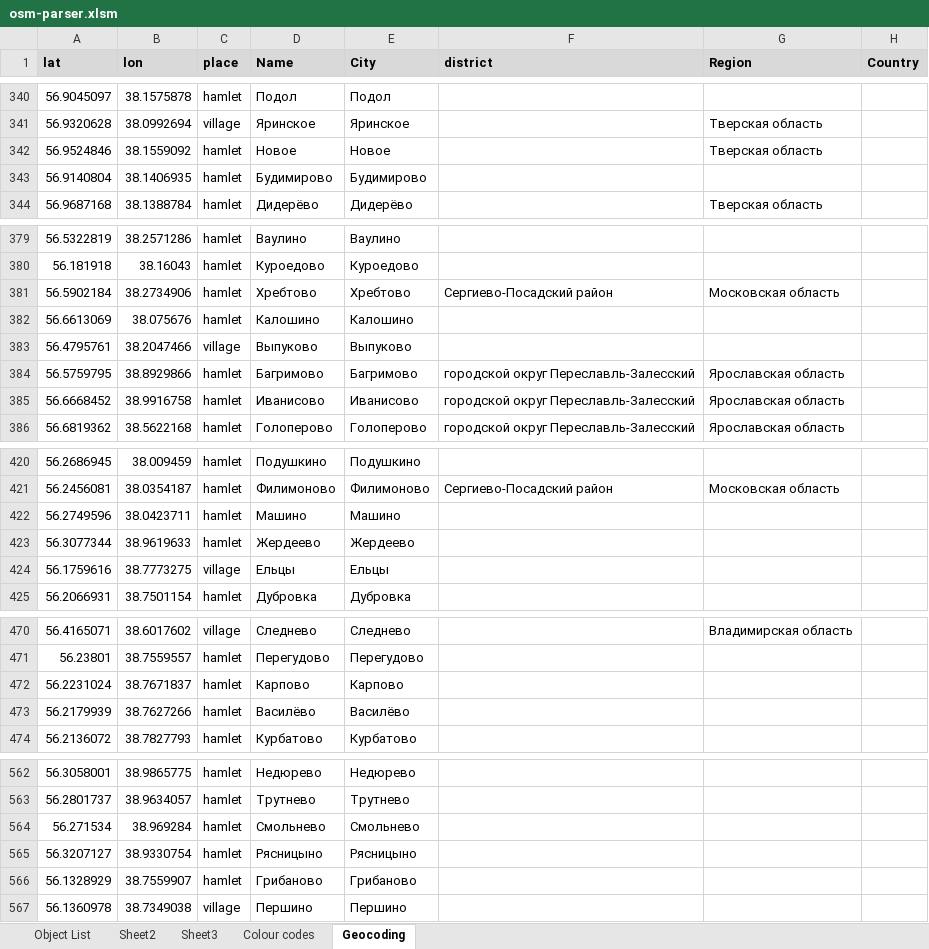
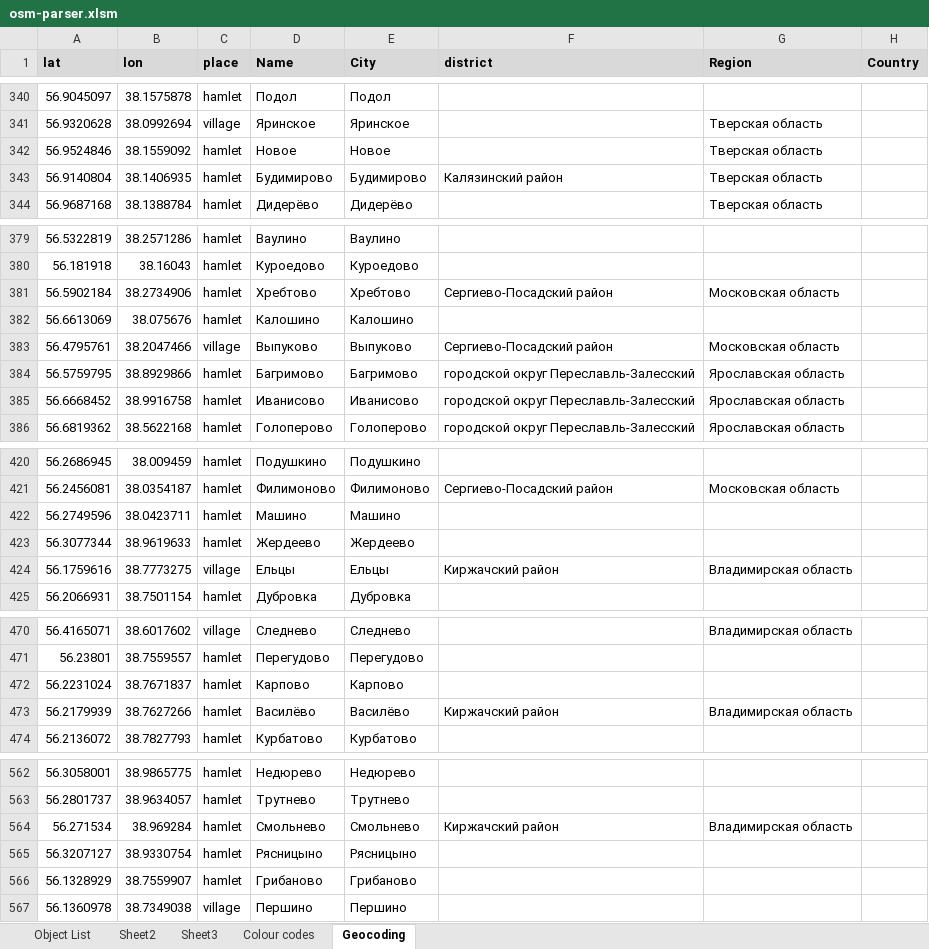
Before and after one commit to Zkir/VFR_LANDMARKS_3D_RU, an Excel workbook: osm-parser.xlsm, sheet Geocoding, drawn as a sheet; only a part is shown, gaps mark what is left out; values as stored, in another font and other column widths than the file's, no borders; the diff covers the shown part only; the diff names each change by its address in the sheet, - before the commit and + after, or states it on an @@ line.

```diff
--- a/osm-parser.xlsm (sheet Geocoding)
+++ b/osm-parser.xlsm (sheet Geocoding)
-F343 (district): (empty)
+F343 (district): Калязинский район
-G343 (Region): (empty)
+G343 (Region): Тверская область
-F383 (district): (empty)
+F383 (district): Сергиево-Посадский район
-G383 (Region): (empty)
+G383 (Region): Московская область
-F424 (district): (empty)
+F424 (district): Киржачский район
-G424 (Region): (empty)
+G424 (Region): Владимирская область
-F473 (district): (empty)
+F473 (district): Киржачский район
-G473 (Region): (empty)
+G473 (Region): Владимирская область
-F564 (district): (empty)
+F564 (district): Киржачский район
-G564 (Region): (empty)
+G564 (Region): Владимирская область
```
Also changed, not shown: 36 edited cells elsewhere in this sheet, sheet Object List, hidden cells, 1 other file.
